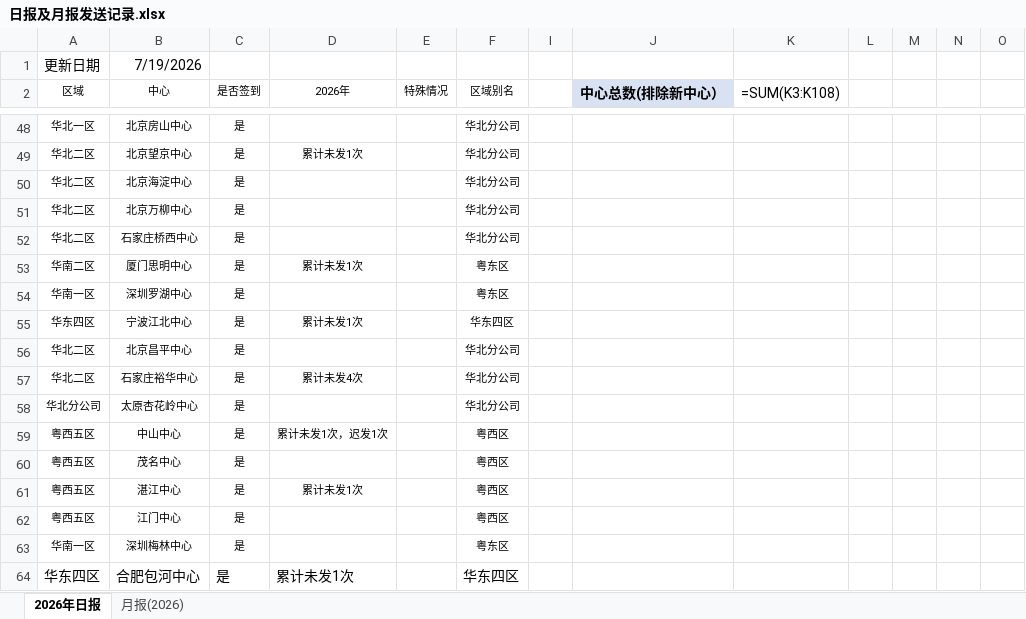
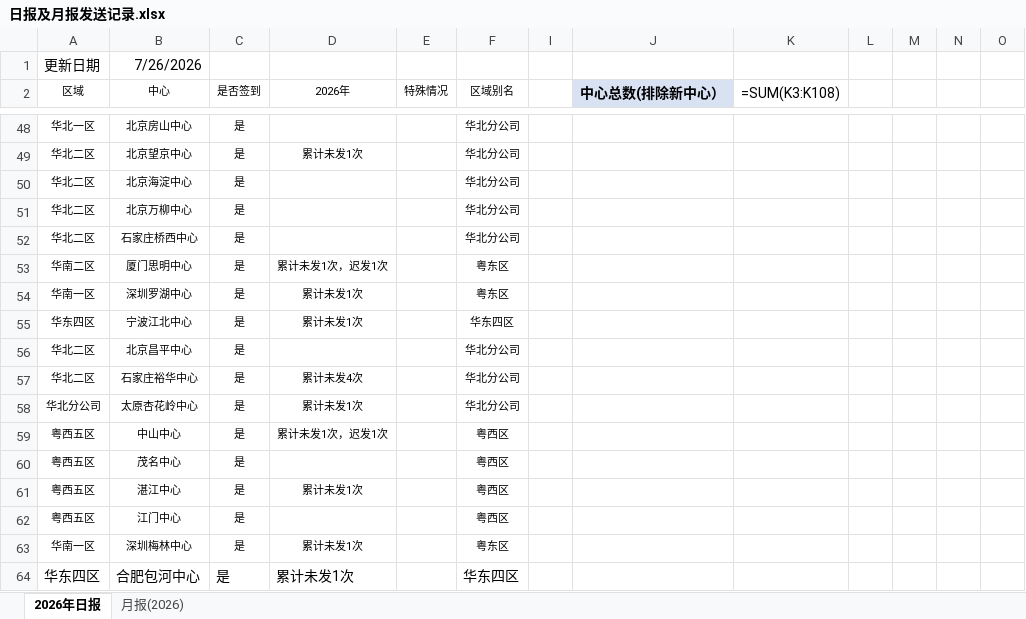
Before and after one commit to linxz-coder/excel-codex-auto, an Excel workbook: 日报及月报发送记录.xlsx, sheet 2026年日报, drawn as a sheet; only a part is shown, gaps mark what is left out; values as stored, in another font and other column widths than the file's, no borders; formulas without a stored value are shown as written; the diff names each change by its address in the sheet, - before the commit and + after, or states it on an @@ line.

```diff
--- a/日报及月报发送记录.xlsx (sheet 2026年日报)
+++ b/日报及月报发送记录.xlsx (sheet 2026年日报)
-B1 (中心): 7/19/2026
+B1 (中心): 7/26/2026
-D53 (2026年): 累计未发1次
+D53 (2026年): 累计未发1次，迟发1次
-D54 (2026年): (empty)
+D54 (2026年): 累计未发1次
-D58 (2026年): (empty)
+D58 (2026年): 累计未发1次
-D63 (2026年): (empty)
+D63 (2026年): 累计未发1次
```
Also changed, not shown: 1 other file.
